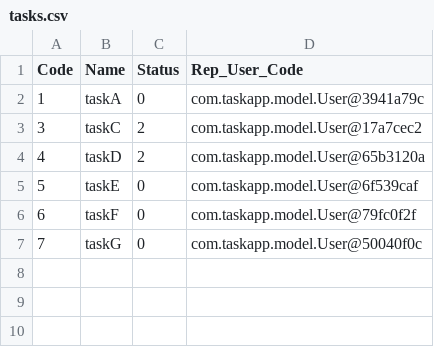
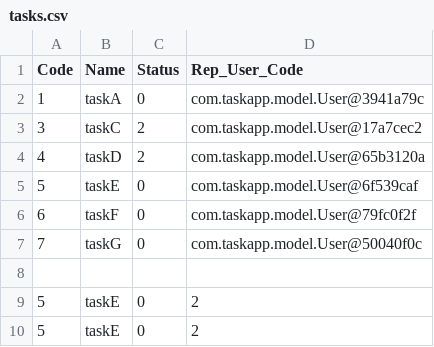
Before and after one commit to SLStudioLesson/chapter5assessment-Shiraishi-kodai, a CSV file: app/bin/main/tasks.csv, drawn as a sheet; the diff names each change by its address in the sheet, - before the commit and + after, or states it on an @@ line.

```diff
--- a/app/bin/main/tasks.csv
+++ b/app/bin/main/tasks.csv
+row 8: (empty)
+row 9: 5 | taskE | 0 | 2
+row 10: 5 | taskE | 0 | 2
```
Also changed, not shown: app/src/main/resources/tasks.csv, 4 other files.
